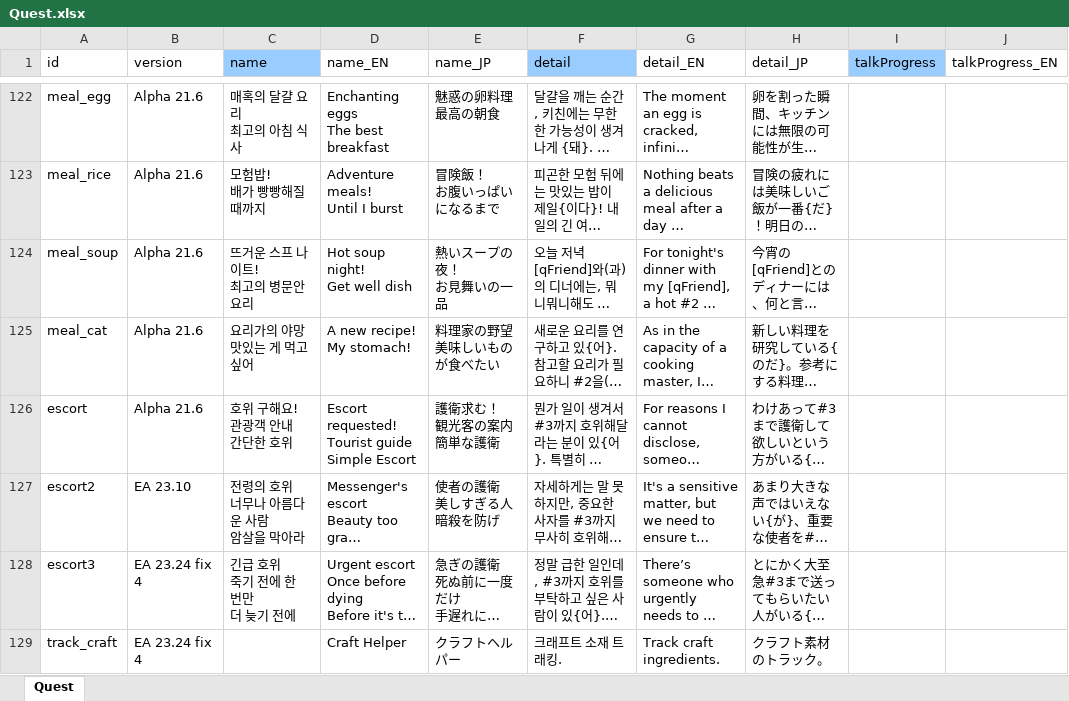
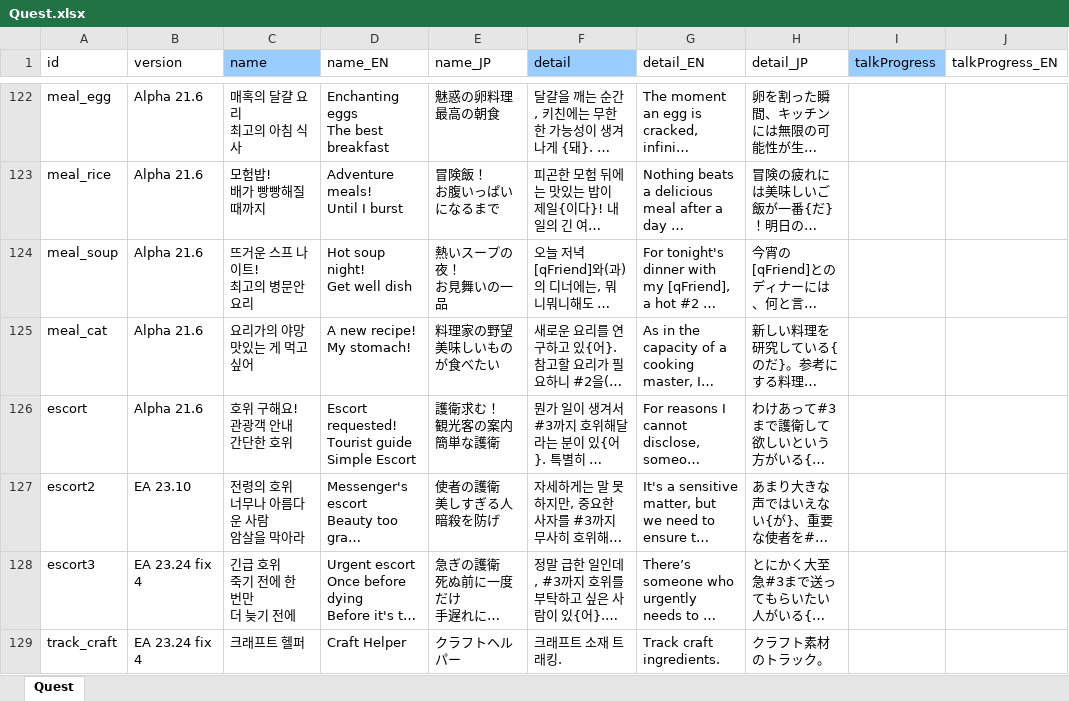
Before and after one commit to cinornu/Elin_KR, an Excel workbook: Mod_Korean/Lang/KR/Game/Quest.xlsx, sheet Quest, drawn as a sheet; only a part is shown, gaps mark what is left out; long unchanged cells end in …; values as stored, in another font and other column widths than the file's, no borders; charts and pictures not drawn; the diff names each change by its address in the sheet, - before the commit and + after, or states it on an @@ line.

```diff
--- a/Mod_Korean/Lang/KR/Game/Quest.xlsx (sheet Quest)
+++ b/Mod_Korean/Lang/KR/Game/Quest.xlsx (sheet Quest)
-C129 (name): (empty)
+C129 (name): 크래프트 헬퍼
```
Also changed, not shown: charts or pictures, Mod_Korean/Lang/KR/Game/Element.xlsx, Mod_Korean/Lang/KR/Game/General.xlsx, 2 other files.
